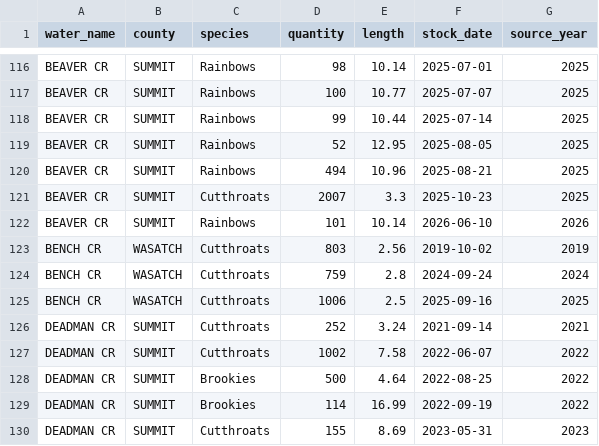
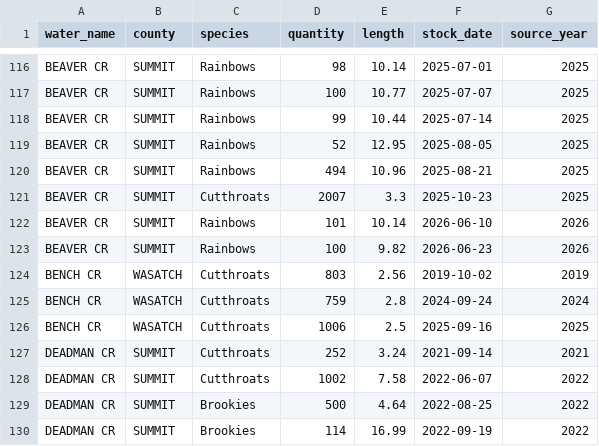
Before and after one commit to jedwood/uintas100, a CSV file: data/seeds/other_stocking_records.csv, drawn as a sheet; only a part is shown, gaps mark what is left out; the shorter side is filled out with more unchanged rows.

```diff
--- a/data/seeds/other_stocking_records.csv
+++ b/data/seeds/other_stocking_records.csv
@@ -122,2 +122,3 @@ BEAVER CR,SUMMIT,Cutthroats,2007,3.3,2025-10-23,2025
 BEAVER CR,SUMMIT,Rainbows,101,10.14,2026-06-10,2026
+BEAVER CR,SUMMIT,Rainbows,100,9.82,2026-06-23,2026
 BENCH CR,WASATCH,Cutthroats,803,2.56,2019-10-02,2019
```
Also changed, not shown: data/seeds/lakes.csv, data/seeds/stocking_records.csv, 4 other files.
